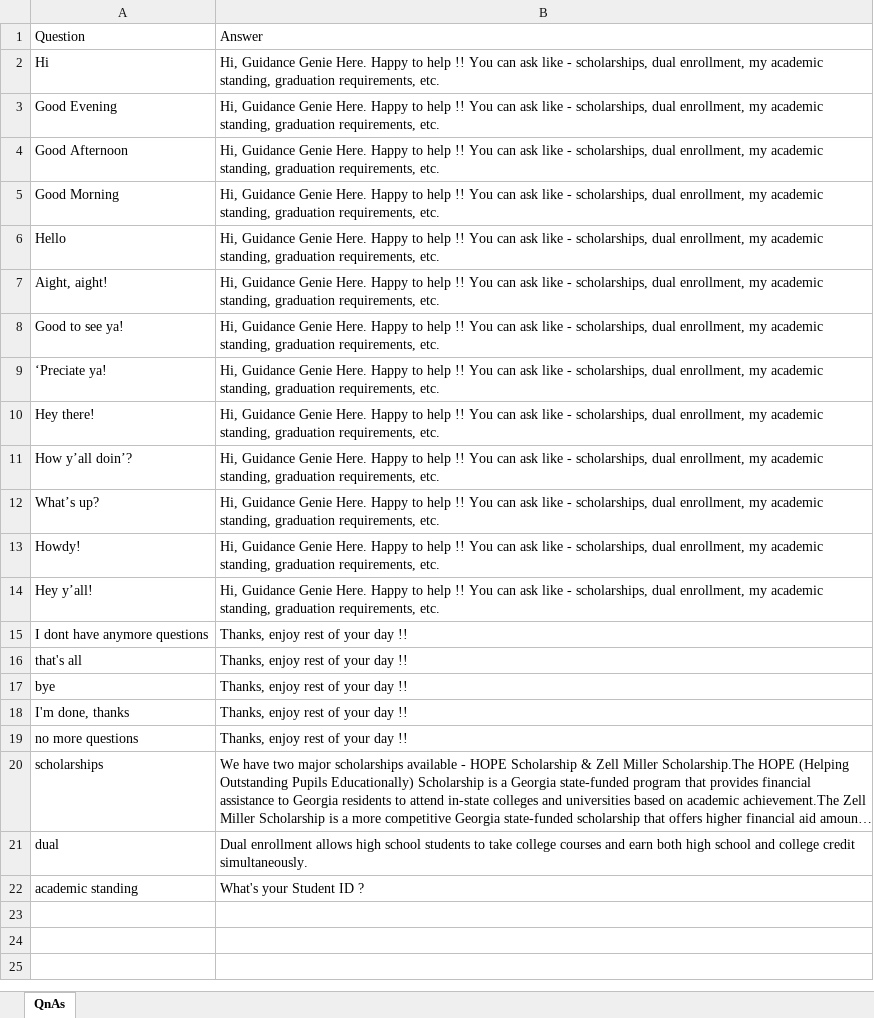
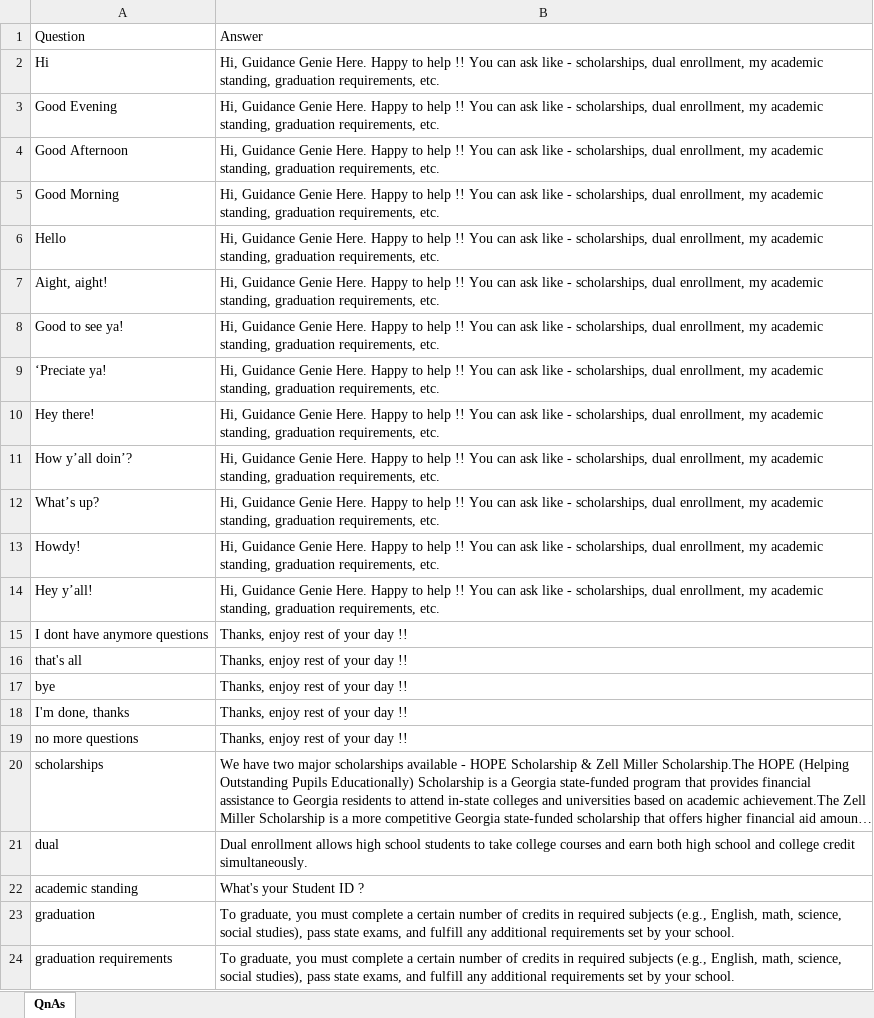
Before and after one commit to manish1tomar/gatech-practicum, an Excel workbook: chromadb/docs/general_qnas.xlsx, sheet QnAs, drawn as a sheet; long unchanged cells end in …; values as stored, in another font and other column widths than the file's, no borders; the diff names each change by its address in the sheet, - before the commit and + after, or states it on an @@ line.

```diff
--- a/chromadb/docs/general_qnas.xlsx (sheet QnAs)
+++ b/chromadb/docs/general_qnas.xlsx (sheet QnAs)
+row 23: graduation | To graduate, you must complete a certain number of credits in required subjects (e.g., English, math, science, social studies), pass state exams, and fulfill any additional requirements set by your school.
+row 24: graduation requirements | To graduate, you must complete a certain number of credits in required subjects (e.g., English, math, science, social studies), pass state exams, and fulfill any additional requirements set by your school.
```
Also changed, not shown: 3 other files.
